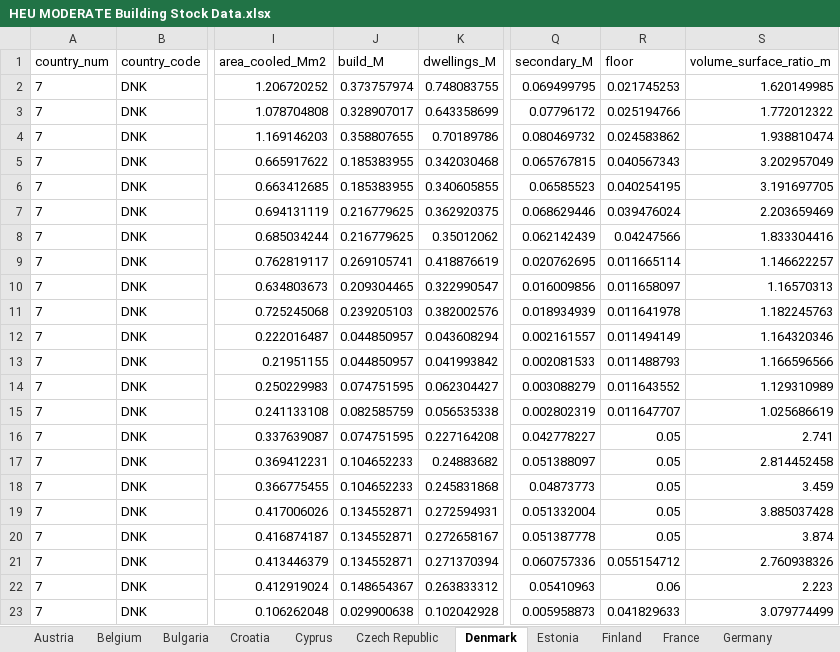
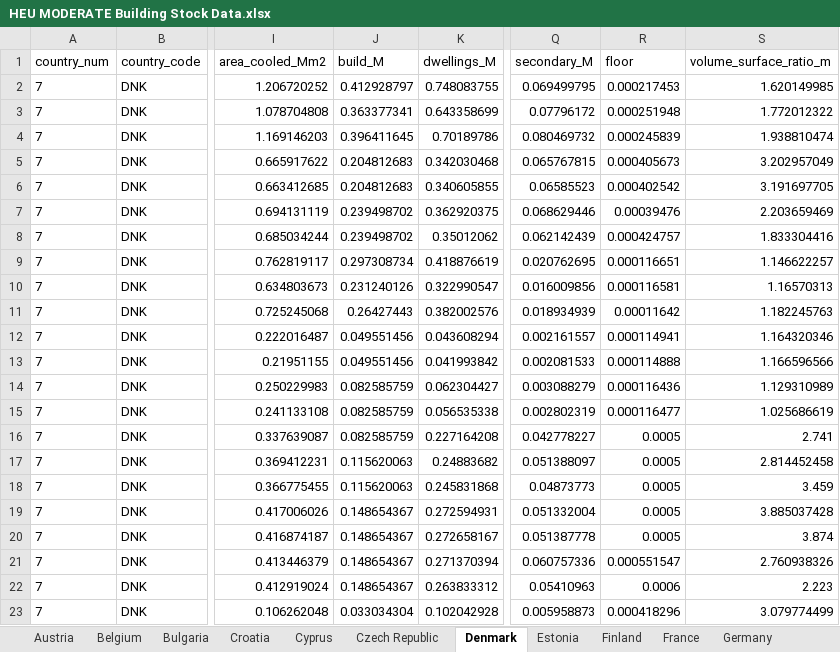
Before and after one commit to MODERATE-Project/building-stock-analysis, an Excel workbook: T3.2-static-analysis/data/HEU MODERATE Building Stock Data.xlsx, sheet Denmark, drawn as a sheet; only a part is shown, gaps mark what is left out; values as stored, in another font and other column widths than the file's, no borders; the diff covers the shown part only; the diff names each change by its address in the sheet, - before the commit and + after, or states it on an @@ line.

```diff
--- a/T3.2-static-analysis/data/HEU MODERATE Building Stock Data.xlsx (sheet Denmark)
+++ b/T3.2-static-analysis/data/HEU MODERATE Building Stock Data.xlsx (sheet Denmark)
-J2 (build_M): 0.373757974
+J2 (build_M): 0.412928797
-R2 (floor): 0.021745253
+R2 (floor): 0.000217453
-J3 (build_M): 0.328907017
+J3 (build_M): 0.363377341
-R3 (floor): 0.025194766
+R3 (floor): 0.000251948
-J4 (build_M): 0.358807655
+J4 (build_M): 0.396411645
-R4 (floor): 0.024583862
+R4 (floor): 0.000245839
-J5:J6 (build_M): 0.185383955
+J5:J6 (build_M): 0.204812683
-R5 (floor): 0.040567343
+R5 (floor): 0.000405673
-R6 (floor): 0.040254195
+R6 (floor): 0.000402542
-J7:J8 (build_M): 0.216779625
+J7:J8 (build_M): 0.239498702
-R7 (floor): 0.039476024
+R7 (floor): 0.00039476
-R8 (floor): 0.04247566
+R8 (floor): 0.000424757
-J9 (build_M): 0.269105741
+J9 (build_M): 0.297308734
-R9 (floor): 0.011665114
+R9 (floor): 0.000116651
-J10 (build_M): 0.209304465
+J10 (build_M): 0.231240126
-R10 (floor): 0.011658097
+R10 (floor): 0.000116581
-J11 (build_M): 0.239205103
+J11 (build_M): 0.26427443
-R11 (floor): 0.011641978
+R11 (floor): 0.00011642
-J12:J13 (build_M): 0.044850957
+J12:J13 (build_M): 0.049551456
-R12 (floor): 0.011494149
+R12 (floor): 0.000114941
-R13 (floor): 0.011488793
+R13 (floor): 0.000114888
-J14 (build_M): 0.074751595
+J14 (build_M): 0.082585759
-R14 (floor): 0.011643552
+R14 (floor): 0.000116436
-R15 (floor): 0.011647707
+R15 (floor): 0.000116477
-J16 (build_M): 0.074751595
+J16 (build_M): 0.082585759
-R16:R20 (floor): 0.05
+R16:R20 (floor): 0.0005
-J17:J18 (build_M): 0.104652233
+J17:J18 (build_M): 0.115620063
-J19:J21 (build_M): 0.134552871
+J19:J21 (build_M): 0.148654367
-R21 (floor): 0.055154712
+R21 (floor): 0.000551547
-R22 (floor): 0.06
+R22 (floor): 0.0006
-J23 (build_M): 0.029900638
+J23 (build_M): 0.033034304
-R23 (floor): 0.041829633
+R23 (floor): 0.000418296
```
Also changed, not shown: 108 edited cells elsewhere in this sheet, sheet Croatia, sheet Ireland, sheet Poland, sheet Europe27, sheet Bulgaria, sheet Spain, 21 more sheets, 1 other file.
